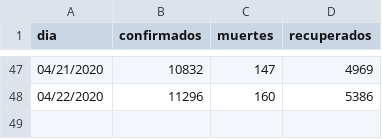
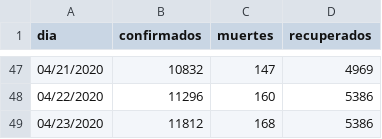
Before and after one commit to jorgeperezrojas/covid19-data, a CSV file: csv/resumen_nacional.csv, drawn as a sheet; only a part is shown, gaps mark what is left out; the diff names each change by its address in the sheet, - before the commit and + after, or states it on an @@ line.

```diff
--- a/csv/resumen_nacional.csv
+++ b/csv/resumen_nacional.csv
+row 49: 04/23/2020 | 11812 | 168 | 5386
```
Also changed, not shown: csv/confirmados.csv, csv/muertes.csv.
